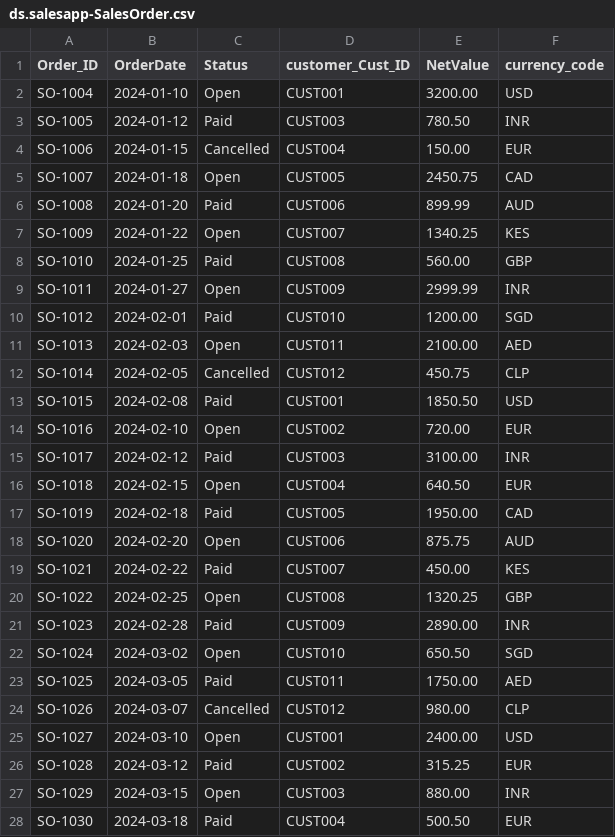
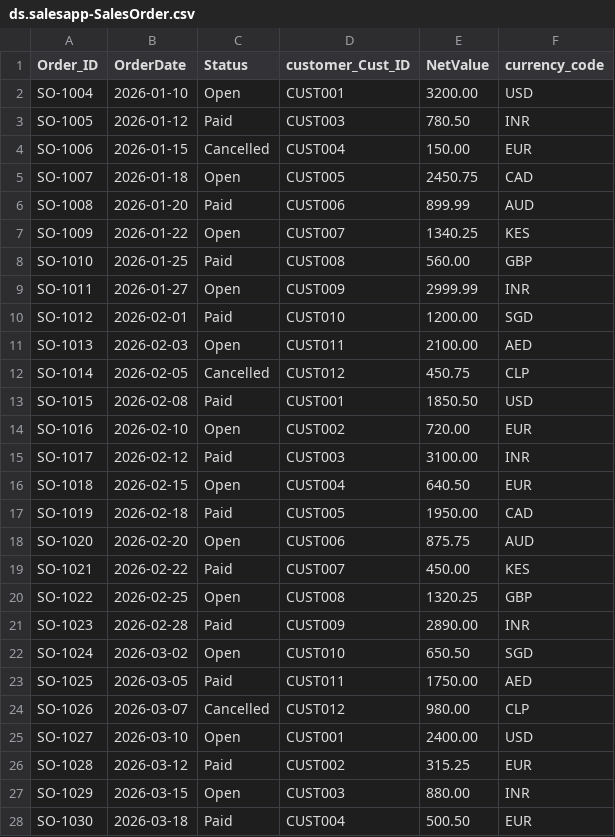
Before and after one commit to Diva712/DS_SAP_BTP_CAPM_DEVELOPMENT_FIORI_ELEMENT, a CSV file: db/data/ds.salesapp-SalesOrder.csv, drawn as a sheet; only a part is shown; the diff covers the shown part only.

```diff
--- a/db/data/ds.salesapp-SalesOrder.csv
+++ b/db/data/ds.salesapp-SalesOrder.csv
@@ -1,28 +1,28 @@
 Order_ID;OrderDate;Status;customer_Cust_ID;NetValue;currency_code
-SO-1004;2024-01-10;Open;CUST001;3200.00;USD
-SO-1005;2024-01-12;Paid;CUST003;780.50;INR
-SO-1006;2024-01-15;Cancelled;CUST004;150.00;EUR
-SO-1007;2024-01-18;Open;CUST005;2450.75;CAD
-SO-1008;2024-01-20;Paid;CUST006;899.99;AUD
-SO-1009;2024-01-22;Open;CUST007;1340.25;KES
-SO-1010;2024-01-25;Paid;CUST008;560.00;GBP
-SO-1011;2024-01-27;Open;CUST009;2999.99;INR
-SO-1012;2024-02-01;Paid;CUST010;1200.00;SGD
-SO-1013;2024-02-03;Open;CUST011;2100.00;AED
-SO-1014;2024-02-05;Cancelled;CUST012;450.75;CLP
-SO-1015;2024-02-08;Paid;CUST001;1850.50;USD
-SO-1016;2024-02-10;Open;CUST002;720.00;EUR
-SO-1017;2024-02-12;Paid;CUST003;3100.00;INR
-SO-1018;2024-02-15;Open;CUST004;640.50;EUR
-SO-1019;2024-02-18;Paid;CUST005;1950.00;CAD
-SO-1020;2024-02-20;Open;CUST006;875.75;AUD
-SO-1021;2024-02-22;Paid;CUST007;450.00;KES
-SO-1022;2024-02-25;Open;CUST008;1320.25;GBP
-SO-1023;2024-02-28;Paid;CUST009;2890.00;INR
-SO-1024;2024-03-02;Open;CUST010;650.50;SGD
-SO-1025;2024-03-05;Paid;CUST011;1750.00;AED
-SO-1026;2024-03-07;Cancelled;CUST012;980.00;CLP
-SO-1027;2024-03-10;Open;CUST001;2400.00;USD
-SO-1028;2024-03-12;Paid;CUST002;315.25;EUR
-SO-1029;2024-03-15;Open;CUST003;880.00;INR
-SO-1030;2024-03-18;Paid;CUST004;500.50;EUR
+SO-1004;2026-01-10;Open;CUST001;3200.00;USD
+SO-1005;2026-01-12;Paid;CUST003;780.50;INR
+SO-1006;2026-01-15;Cancelled;CUST004;150.00;EUR
+SO-1007;2026-01-18;Open;CUST005;2450.75;CAD
+SO-1008;2026-01-20;Paid;CUST006;899.99;AUD
+SO-1009;2026-01-22;Open;CUST007;1340.25;KES
+SO-1010;2026-01-25;Paid;CUST008;560.00;GBP
+SO-1011;2026-01-27;Open;CUST009;2999.99;INR
+SO-1012;2026-02-01;Paid;CUST010;1200.00;SGD
+SO-1013;2026-02-03;Open;CUST011;2100.00;AED
+SO-1014;2026-02-05;Cancelled;CUST012;450.75;CLP
+SO-1015;2026-02-08;Paid;CUST001;1850.50;USD
+SO-1016;2026-02-10;Open;CUST002;720.00;EUR
+SO-1017;2026-02-12;Paid;CUST003;3100.00;INR
+SO-1018;2026-02-15;Open;CUST004;640.50;EUR
+SO-1019;2026-02-18;Paid;CUST005;1950.00;CAD
+SO-1020;2026-02-20;Open;CUST006;875.75;AUD
+SO-1021;2026-02-22;Paid;CUST007;450.00;KES
+SO-1022;2026-02-25;Open;CUST008;1320.25;GBP
+SO-1023;2026-02-28;Paid;CUST009;2890.00;INR
+SO-1024;2026-03-02;Open;CUST010;650.50;SGD
+SO-1025;2026-03-05;Paid;CUST011;1750.00;AED
+SO-1026;2026-03-07;Cancelled;CUST012;980.00;CLP
+SO-1027;2026-03-10;Open;CUST001;2400.00;USD
+SO-1028;2026-03-12;Paid;CUST002;315.25;EUR
+SO-1029;2026-03-15;Open;CUST003;880.00;INR
+SO-1030;2026-03-18;Paid;CUST004;500.50;EUR
```
Also changed, not shown: 3 edited cells elsewhere in this file, 4 other files.
